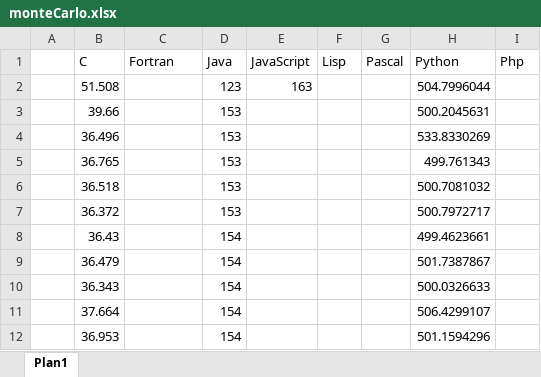
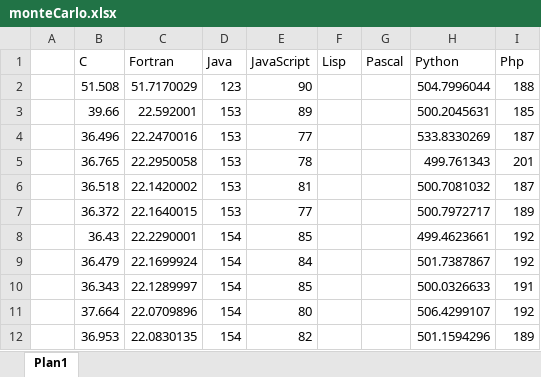
Before and after one commit to JuniorThume/Prova2PLP, an Excel workbook: Graficos/monteCarlo.xlsx, sheet Plan1, drawn as a sheet; only a part is shown; values as stored, in another font and other column widths than the file's, no borders; charts and pictures not drawn; the diff covers the shown part only; the diff names each change by its address in the sheet, - before the commit and + after, or states it on an @@ line.

Commit message:
Executar novamente massa mola, menos c e python

```diff
--- a/Graficos/monteCarlo.xlsx (sheet Plan1)
+++ b/Graficos/monteCarlo.xlsx (sheet Plan1)
-C2 (Fortran): (empty)
+C2 (Fortran): 51.7170029
-E2 (JavaScript): 163
+E2 (JavaScript): 90
-I2 (Php): (empty)
+I2 (Php): 188
-C3 (Fortran): (empty)
+C3 (Fortran): 22.592001
-E3 (JavaScript): (empty)
+E3 (JavaScript): 89
-I3 (Php): (empty)
+I3 (Php): 185
-C4 (Fortran): (empty)
+C4 (Fortran): 22.2470016
-E4 (JavaScript): (empty)
+E4 (JavaScript): 77
-I4 (Php): (empty)
+I4 (Php): 187
-C5 (Fortran): (empty)
+C5 (Fortran): 22.2950058
-E5 (JavaScript): (empty)
+E5 (JavaScript): 78
-I5 (Php): (empty)
+I5 (Php): 201
-C6 (Fortran): (empty)
+C6 (Fortran): 22.1420002
-E6 (JavaScript): (empty)
+E6 (JavaScript): 81
-I6 (Php): (empty)
+I6 (Php): 187
-C7 (Fortran): (empty)
+C7 (Fortran): 22.1640015
-E7 (JavaScript): (empty)
+E7 (JavaScript): 77
-I7 (Php): (empty)
+I7 (Php): 189
-C8 (Fortran): (empty)
+C8 (Fortran): 22.2290001
-E8 (JavaScript): (empty)
+E8 (JavaScript): 85
-I8:I9 (Php): (empty)
+I8:I9 (Php): 192
-C9 (Fortran): (empty)
+C9 (Fortran): 22.1699924
-E9 (JavaScript): (empty)
+E9 (JavaScript): 84
-C10 (Fortran): (empty)
+C10 (Fortran): 22.1289997
-E10 (JavaScript): (empty)
+E10 (JavaScript): 85
-I10 (Php): (empty)
+I10 (Php): 191
-C11 (Fortran): (empty)
+C11 (Fortran): 22.0709896
-E11 (JavaScript): (empty)
+E11 (JavaScript): 80
-I11 (Php): (empty)
+I11 (Php): 192
-C12 (Fortran): (empty)
+C12 (Fortran): 22.0830135
-E12 (JavaScript): (empty)
+E12 (JavaScript): 82
-I12 (Php): (empty)
+I12 (Php): 189
```
Also changed, not shown: 270 edited cells elsewhere in this sheet, charts or pictures, Graficos/massaMola.xlsx, 16 other files.
